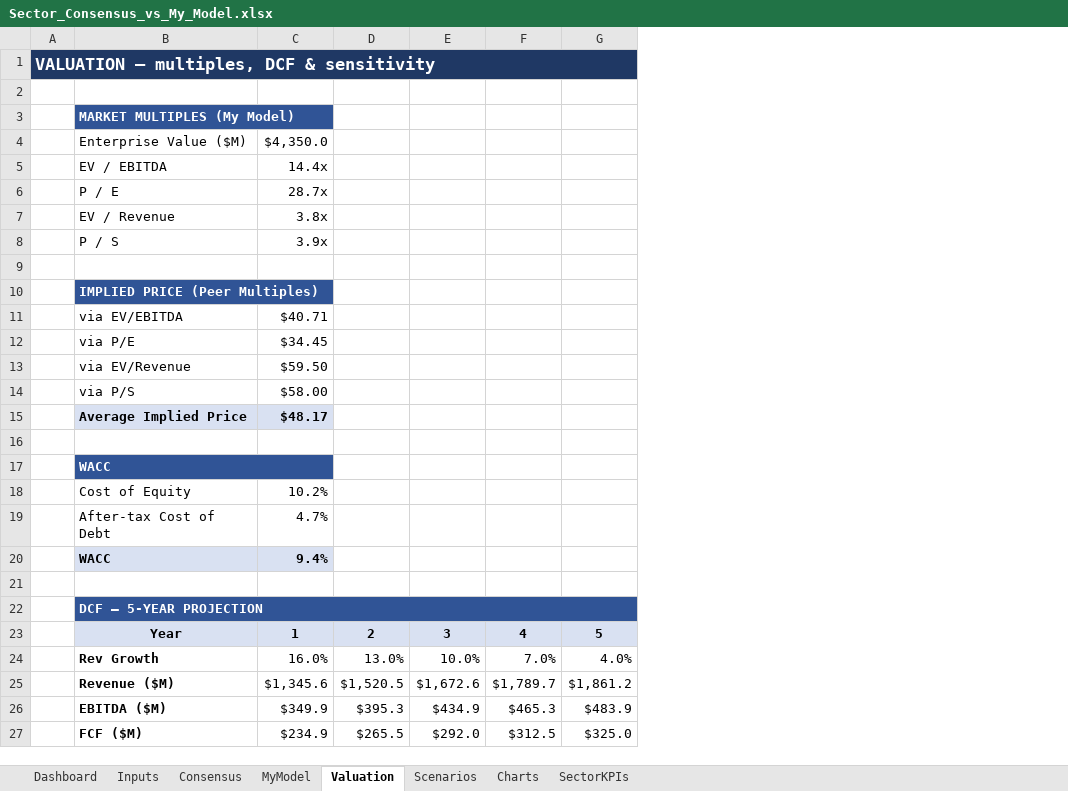
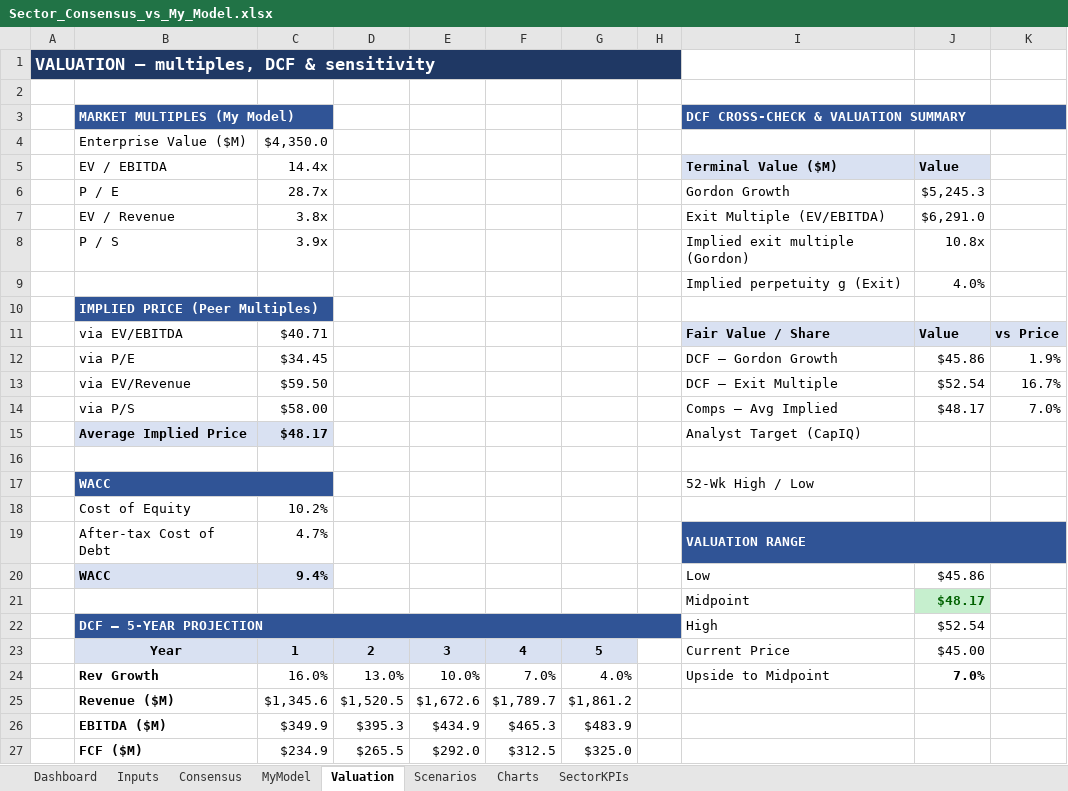
Before and after one commit to mansour-dev-coder/learning-claude-code, an Excel workbook: Sector_Consensus_vs_My_Model.xlsx, sheet Valuation, drawn as a sheet; only a part is shown; values as stored, in another font and other column widths than the file's, no borders; conditional formats not drawn; the diff names each change by its address in the sheet, - before the commit and + after, or states it on an @@ line.

```diff
--- a/Sector_Consensus_vs_My_Model.xlsx (sheet Valuation)
+++ b/Sector_Consensus_vs_My_Model.xlsx (sheet Valuation)
+column H, empty
+column I (Terminal Value ($M)), row 3: DCF CROSS-CHECK & VALUATION SUMMARY; rows 6-24: Gordon Growth | Exit Multiple (EV/EBITDA) | Implied exit multiple (Gordon) | Implied perpetuity g (Exit) |  | Fair Value / Share | DCF — Gordon Growth | DCF — Exit Multiple | Comps — Avg Implied | Analyst Target (CapIQ) |  | 52-Wk High / Low |  | VALUATION RANGE | Low | Midpoint | High | Current Price | Upside to Midpoint
+column J (Value), rows 6-24: $5,245.3 | $6,291.0 | 10.8x | 4.0% |  | Value | $45.86 | $52.54 | $48.17 |  |  |  |  |  | $45.86 | $48.17 | $52.54 | $45.00 | 7.0%
+column K, rows 11-14: vs Price | 1.9% | 16.7% | 7.0%
-row 9: (empty)
+row 9:  |  |  |  |  |  |  |  | Implied perpetuity g (Exit) | 4.0%
-row 21: (empty)
+row 21:  |  |  |  |  |  |  |  | Midpoint | $48.17
```
Also changed, not shown: sheet Dashboard, sheet Inputs, 2 other files.
